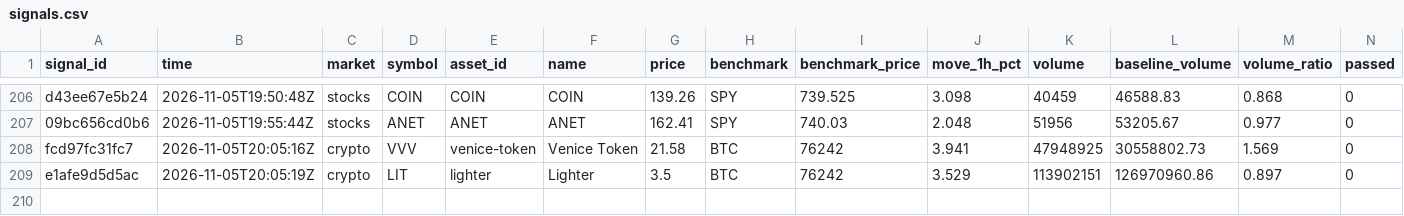
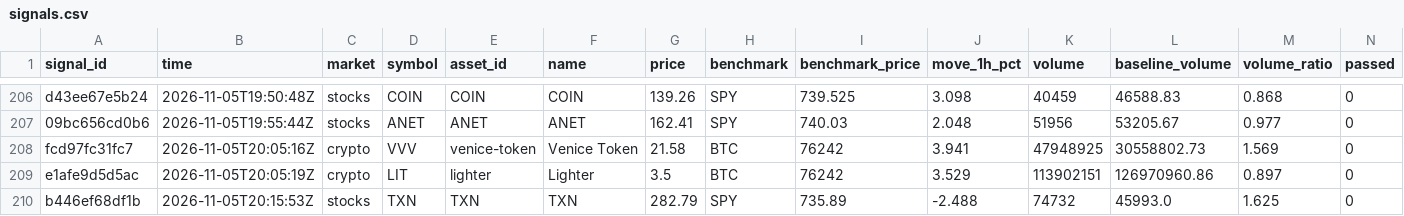
Before and after one commit to hpintojr/crypto-scanner, a CSV file: data/signals.csv, drawn as a sheet; only a part is shown, gaps mark what is left out; rows hold the shown columns only; the diff names each change by its address in the sheet, - before the commit and + after, or states it on an @@ line.

```diff
--- a/data/signals.csv
+++ b/data/signals.csv
+row 210: b446ef68df1b | 2026-11-05T20:15:53Z | stocks | TXN | TXN | TXN | 282.79 | SPY | 735.89 | -2.488 | 74732 | 45993.0 | 1.625 | 0
```
Also changed, not shown: data/outcomes.csv, 6 other files.
